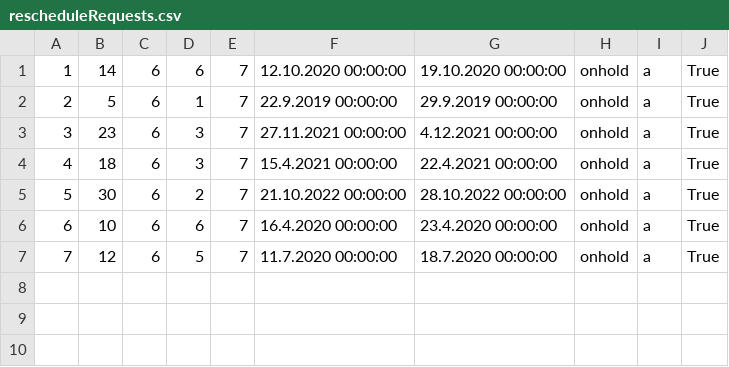
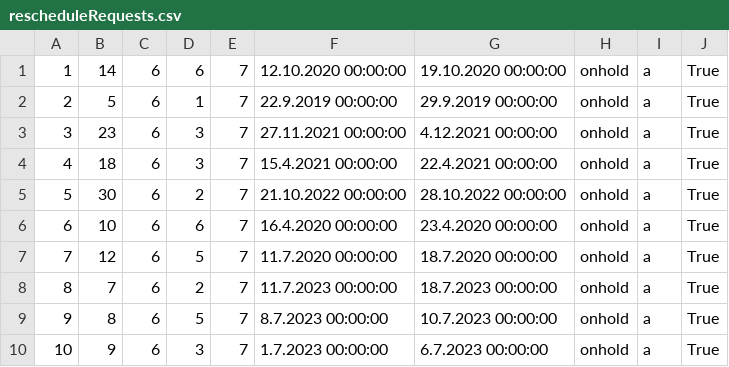
Before and after one commit to mil184/SIMS-tim-B, a CSV file: SIMS-Initial-Project-main/InitialProject/InitialProject/Resources/Data/rescheduleRequests.csv, drawn as a sheet; the diff names each change by its address in the sheet, - before the commit and + after, or states it on an @@ line.

```diff
--- a/SIMS-Initial-Project-main/InitialProject/InitialProject/Resources/Data/rescheduleRequests.csv
+++ b/SIMS-Initial-Project-main/InitialProject/InitialProject/Resources/Data/rescheduleRequests.csv
+row 8: 8 | 7 | 6 | 2 | 7 | 11.7.2023 00:00:00 | 18.7.2023 00:00:00 | onhold | a | True
+row 9: 9 | 8 | 6 | 5 | 7 | 8.7.2023 00:00:00 | 10.7.2023 00:00:00 | onhold | a | True
+row 10: 10 | 9 | 6 | 3 | 7 | 1.7.2023 00:00:00 | 6.7.2023 00:00:00 | onhold | a | True
```
Also changed, not shown: SIMS-Initial-Project-main/InitialProject/InitialProject/Resources/Data/accommodationReservations.csv, SIMS-Initial-Project-main/InitialProject/InitialProject/Resources/Data/accommodations.csv, 39 other files.
